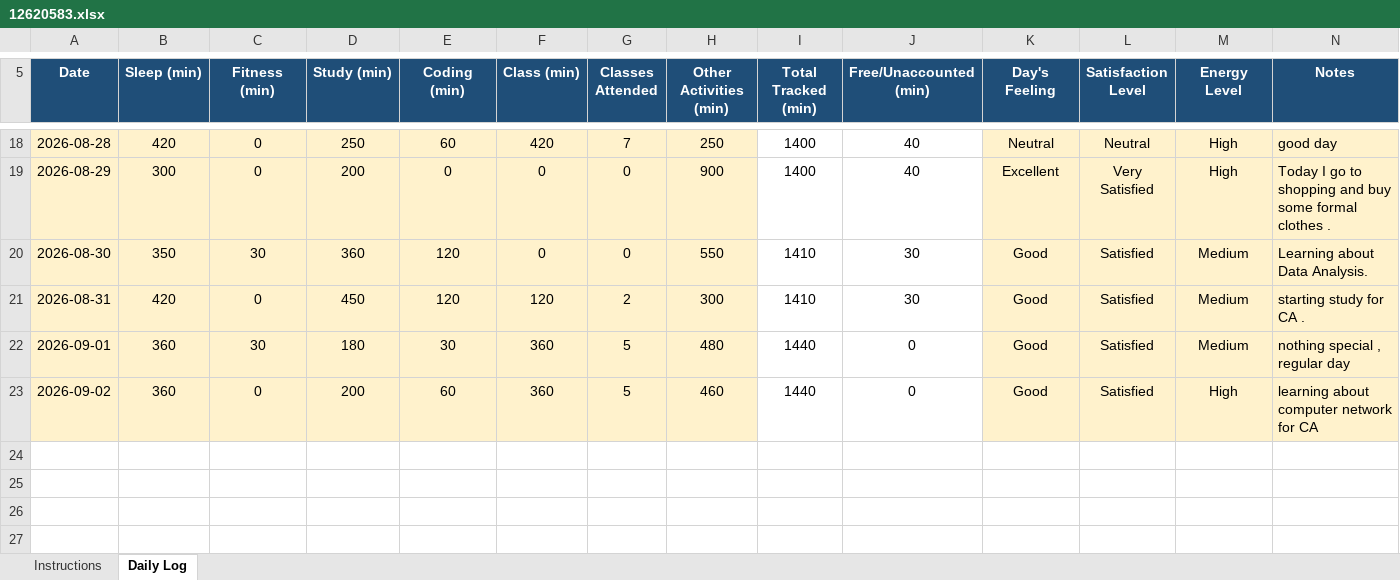
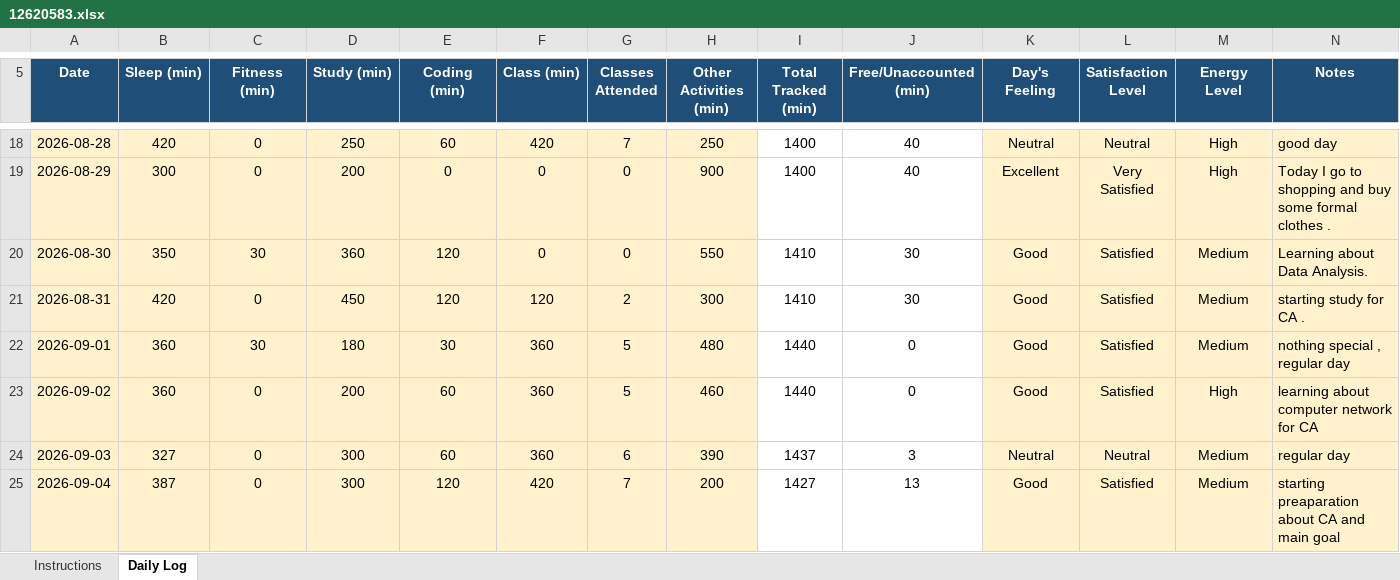
Before and after one commit to mrvithubunge01/CAP776, an Excel workbook: 12620583.xlsx, sheet Daily Log, drawn as a sheet; only a part is shown, gaps mark what is left out; values as stored, in another font and other column widths than the file's, no borders; conditional formats not drawn; the diff names each change by its address in the sheet, - before the commit and + after, or states it on an @@ line.

Commit message:
day 19

```diff
--- a/12620583.xlsx (sheet Daily Log)
+++ b/12620583.xlsx (sheet Daily Log)
+row 24: 2026-09-03 | 327 | 0 | 300 | 60 | 360 | 6 | 390 | 1437 | 3 | Neutral | Neutral | Medium | regular day
+row 25: 2026-09-04 | 387 | 0 | 300 | 120 | 420 | 7 | 200 | 1427 | 13 | Good | Satisfied | Medium | starting preaparation about CA and main goal
```
